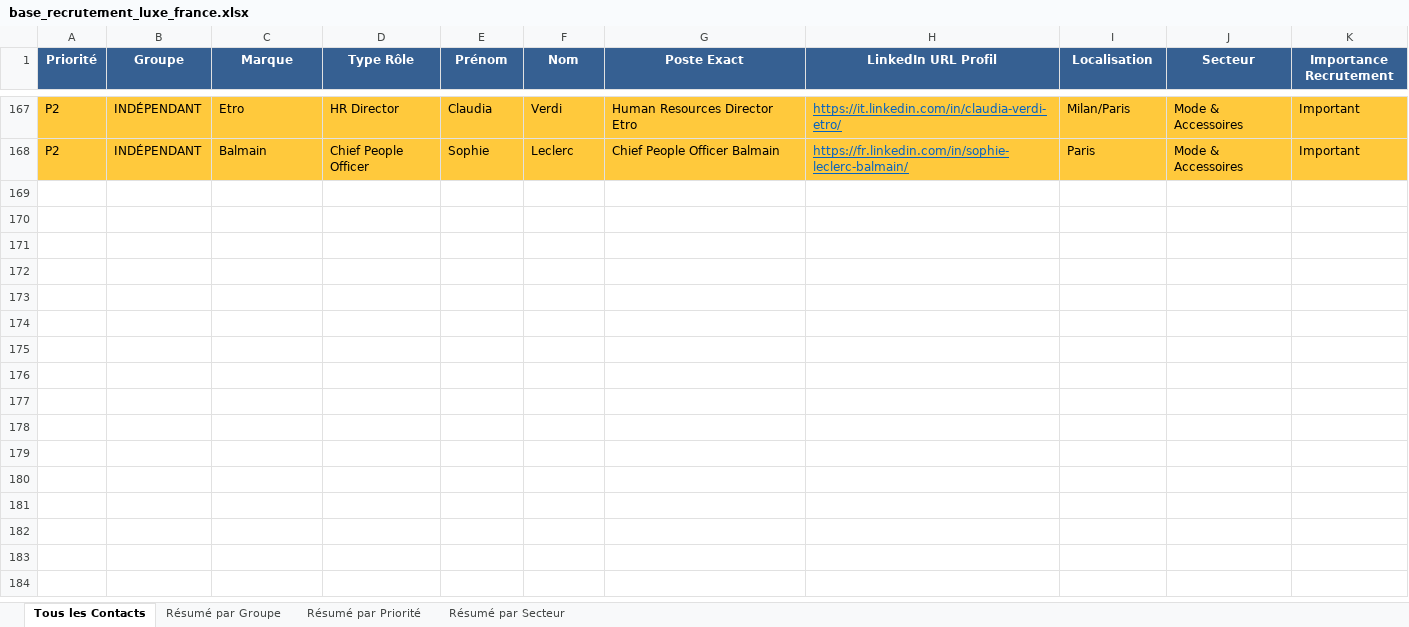
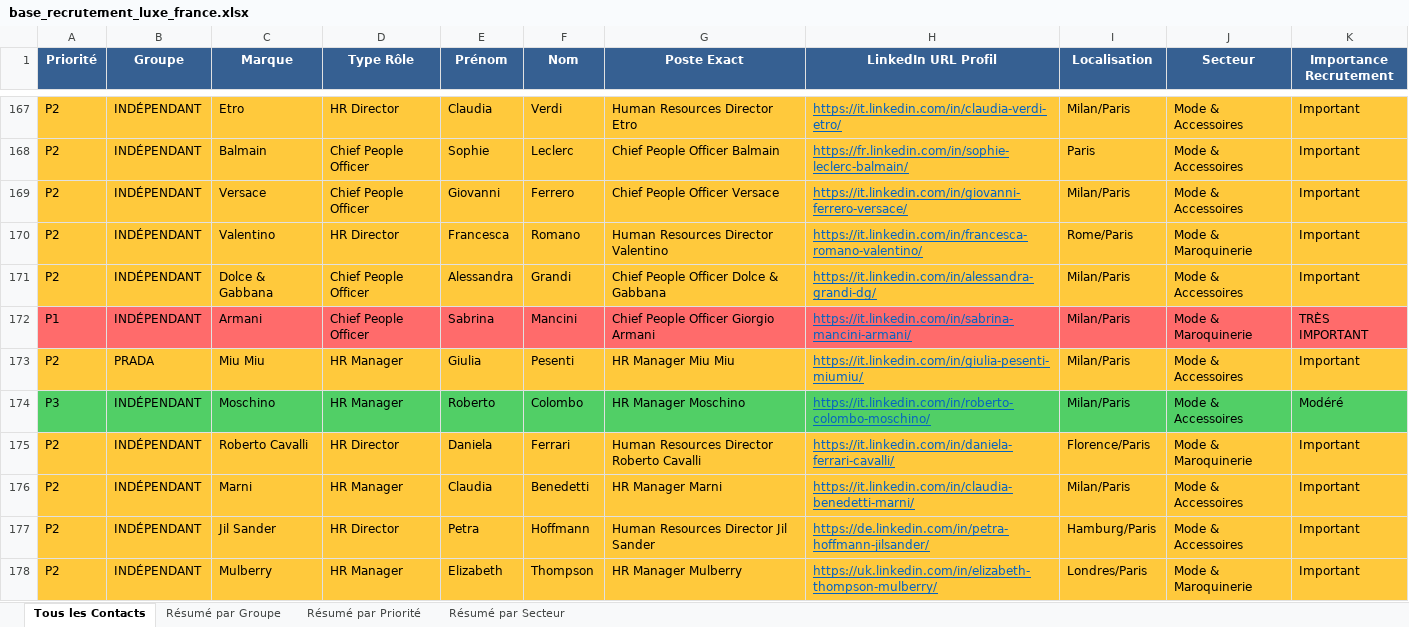
Before and after one commit to karimnaitkaci/choose-france-2026, an Excel workbook: base_recrutement_luxe_france.xlsx, sheet Tous les Contacts, drawn as a sheet; only a part is shown, gaps mark what is left out; values as stored, in another font and other column widths than the file's, no borders; the diff covers the shown part only; the diff names each change by its address in the sheet, - before the commit and + after, or states it on an @@ line.

```diff
--- a/base_recrutement_luxe_france.xlsx (sheet Tous les Contacts)
+++ b/base_recrutement_luxe_france.xlsx (sheet Tous les Contacts)
+row 169: P2 | INDÉPENDANT | Versace | Chief People Officer | Giovanni | Ferrero | Chief People Officer Versace | https://it.linkedin.com/in/giovanni-ferrero-versace/ | Milan/Paris | Mode & Accessoires | Important
+row 170: P2 | INDÉPENDANT | Valentino | HR Director | Francesca | Romano | Human Resources Director Valentino | https://it.linkedin.com/in/francesca-romano-valentino/ | Rome/Paris | Mode & Maroquinerie | Important
+row 171: P2 | INDÉPENDANT | Dolce & Gabbana | Chief People Officer | Alessandra | Grandi | Chief People Officer Dolce & Gabbana | https://it.linkedin.com/in/alessandra-grandi-dg/ | Milan/Paris | Mode & Accessoires | Important
+row 172: P1 | INDÉPENDANT | Armani | Chief People Officer | Sabrina | Mancini | Chief People Officer Giorgio Armani | https://it.linkedin.com/in/sabrina-mancini-armani/ | Milan/Paris | Mode & Maroquinerie | TRÈS IMPORTANT
+row 173: P2 | PRADA | Miu Miu | HR Manager | Giulia | Pesenti | HR Manager Miu Miu | https://it.linkedin.com/in/giulia-pesenti-miumiu/ | Milan/Paris | Mode & Accessoires | Important
+row 174: P3 | INDÉPENDANT | Moschino | HR Manager | Roberto | Colombo | HR Manager Moschino | https://it.linkedin.com/in/roberto-colombo-moschino/ | Milan/Paris | Mode & Accessoires | Modéré
+row 175: P2 | INDÉPENDANT | Roberto Cavalli | HR Director | Daniela | Ferrari | Human Resources Director Roberto Cavalli | https://it.linkedin.com/in/daniela-ferrari-cavalli/ | Florence/Paris | Mode & Maroquinerie | Important
+row 176: P2 | INDÉPENDANT | Marni | HR Manager | Claudia | Benedetti | HR Manager Marni | https://it.linkedin.com/in/claudia-benedetti-marni/ | Milan/Paris | Mode & Accessoires | Important
+row 177: P2 | INDÉPENDANT | Jil Sander | HR Director | Petra | Hoffmann | Human Resources Director Jil Sander | https://de.linkedin.com/in/petra-hoffmann-jilsander/ | Hamburg/Paris | Mode & Accessoires | Important
+row 178: P2 | INDÉPENDANT | Mulberry | HR Manager | Elizabeth | Thompson | HR Manager Mulberry | https://uk.linkedin.com/in/elizabeth-thompson-mulberry/ | Londres/Paris | Mode & Maroquinerie | Important
```
Also changed, not shown: 20 added rows elsewhere in this sheet, sheet Résumé par Groupe, sheet Résumé par Secteur, sheet Résumé par Priorité, 2 other files.
